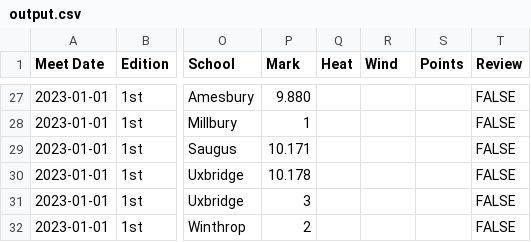
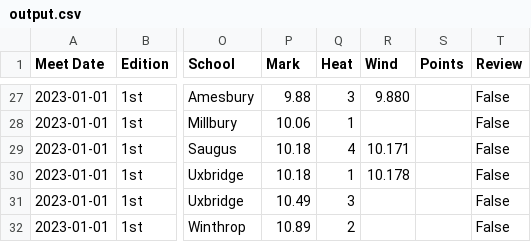
Before and after one commit to danglorioso/track-records-upload, a CSV file: output.csv, drawn as a sheet; only a part is shown, gaps mark what is left out; the diff covers the shown part only; the diff names each change by its address in the sheet, - before the commit and + after, or states it on an @@ line.

```diff
--- a/output.csv
+++ b/output.csv
-P27 (Mark): 9.880
+P27 (Mark): 9.88
-Q27 (Heat): (empty)
+Q27 (Heat): 3
-R27 (Wind): (empty)
+R27 (Wind): 9.880
-T27:T32 (Review): FALSE
+T27:T32 (Review): False
-P28 (Mark): 1
+P28 (Mark): 10.06
-Q28 (Heat): (empty)
+Q28 (Heat): 1
-P29 (Mark): 10.171
+P29 (Mark): 10.18
-Q29 (Heat): (empty)
+Q29 (Heat): 4
-R29 (Wind): (empty)
+R29 (Wind): 10.171
-P30 (Mark): 10.178
+P30 (Mark): 10.18
-Q30 (Heat): (empty)
+Q30 (Heat): 1
-R30 (Wind): (empty)
+R30 (Wind): 10.178
-P31 (Mark): 3
+P31 (Mark): 10.49
-Q31 (Heat): (empty)
+Q31 (Heat): 3
-P32 (Mark): 2
+P32 (Mark): 10.89
-Q32 (Heat): (empty)
+Q32 (Heat): 2
```
Also changed, not shown: 86 edited cells elsewhere in this file, 2 other files.
